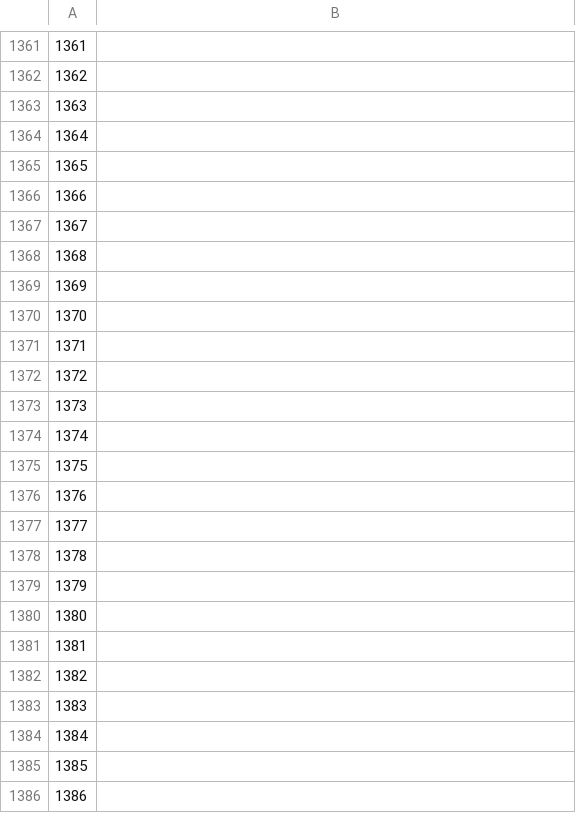
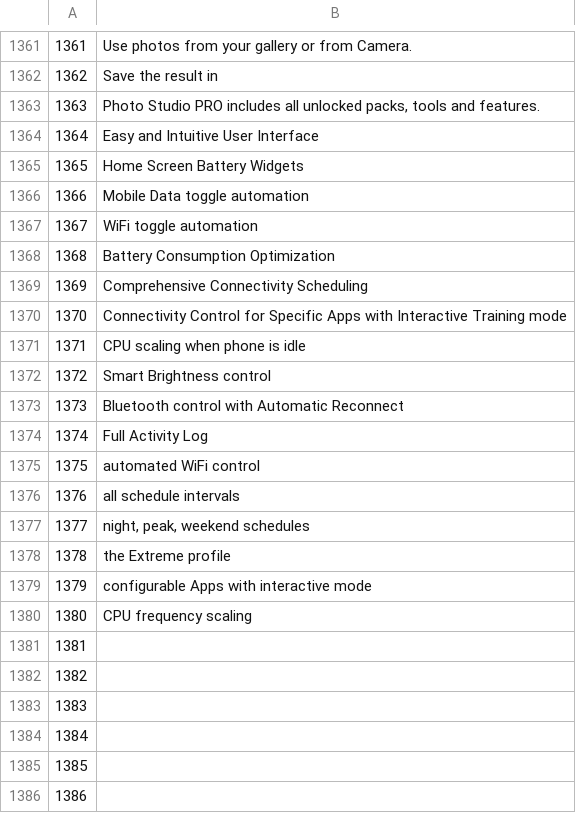
Before and after one commit to common-voice/cv-global-sprint-sentences, a CSV file: corpus.en.csv, drawn as a sheet; only a part is shown, gaps mark what is left out; the diff covers the shown part only.

```diff
--- a/corpus.en.csv
+++ b/corpus.en.csv
@@ -1361,21 +1361,21 @@
-"1361",""
-"1362",""
-"1363",""
-"1364",""
-"1365",""
-"1366",""
-"1367",""
-"1368",""
-"1369",""
-"1370",""
-"1371",""
-"1372",""
-"1373",""
-"1374",""
-"1375",""
-"1376",""
-"1377",""
-"1378",""
-"1379",""
-"1380",""
+"1361","Use photos from your gallery or from Camera."
+"1362","Save the result in"
+"1363","Photo Studio PRO includes all unlocked packs, tools and features."
+"1364","Easy and Intuitive User Interface"
+"1365","Home Screen Battery Widgets"
+"1366","Mobile Data toggle automation"
+"1367","WiFi toggle automation"
+"1368","Battery Consumption Optimization"
+"1369","Comprehensive Connectivity Scheduling"
+"1370","Connectivity Control for Specific Apps with Interactive Training mode"
+"1371","CPU scaling when phone is idle"
+"1372","Smart Brightness control"
+"1373","Bluetooth control with Automatic Reconnect"
+"1374","Full Activity Log"
+"1375","automated WiFi control"
+"1376","all schedule intervals"
+"1377","night, peak, weekend schedules"
+"1378","the Extreme profile"
+"1379","configurable Apps with interactive mode"
+"1380","CPU frequency scaling"
 "1381",""
```
Also changed, not shown: 36 edited cells elsewhere in this file.
